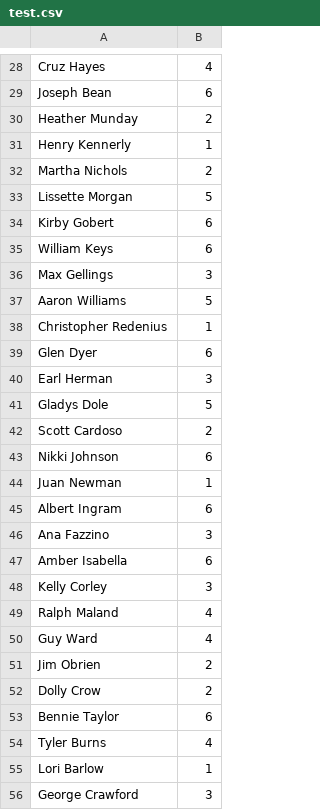
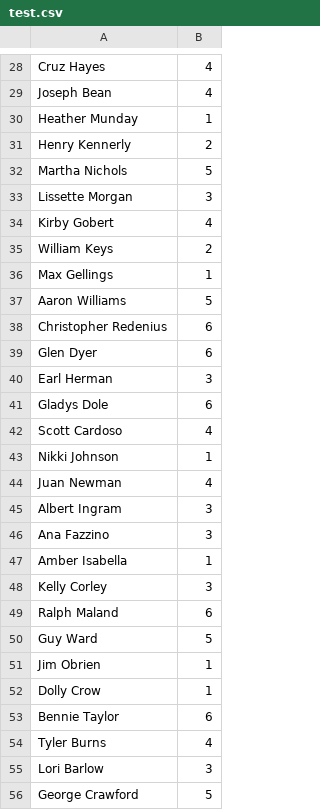
Before and after one commit to aceinthedeck/AirlineSeatingSystem, a CSV file: test.csv, drawn as a sheet; only a part is shown, gaps mark what is left out; the diff covers the shown part only; the diff names each change by its address in the sheet, - before the commit and + after, or states it on an @@ line.

```diff
--- a/test.csv
+++ b/test.csv
-B29: 6
+B29: 4
-B30: 2
+B30: 1
-B31: 1
+B31: 2
-B32: 2
+B32: 5
-B33: 5
+B33: 3
-B34: 6
+B34: 4
-B35: 6
+B35: 2
-B36: 3
+B36: 1
-B38: 1
+B38: 6
-B41: 5
+B41: 6
-B42: 2
+B42: 4
-B43: 6
+B43: 1
-B44: 1
+B44: 4
-B45: 6
+B45: 3
-B47: 6
+B47: 1
-B49: 4
+B49: 6
-B50: 4
+B50: 5
-B51:B52: 2
+B51:B52: 1
-B55: 1
+B55: 3
-B56: 3
+B56: 5
```
Also changed, not shown: 60 edited cells elsewhere in this file, 3 other files.
